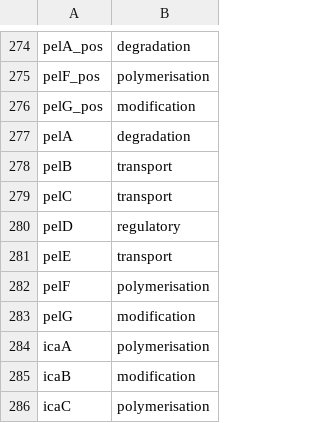
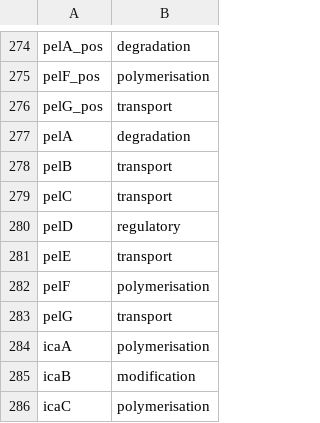
Before and after one commit to AOHD/epsSMASH, a TSV file: epssmash/outputs/html/gene_functions.tsv, drawn as a sheet; only a part is shown, gaps mark what is left out.

```diff
--- a/epssmash/outputs/html/gene_functions.tsv
+++ b/epssmash/outputs/html/gene_functions.tsv
@@ -275,3 +275,3 @@ pelA_pos	degradation
 pelF_pos	polymerisation
-pelG_pos	modification
+pelG_pos	transport
 pelA	degradation
@@ -282,3 +282,3 @@ pelE	transport
 pelF	polymerisation
-pelG	modification
+pelG	transport
 icaA	polymerisation
```
Also changed, not shown: 3 other files.
